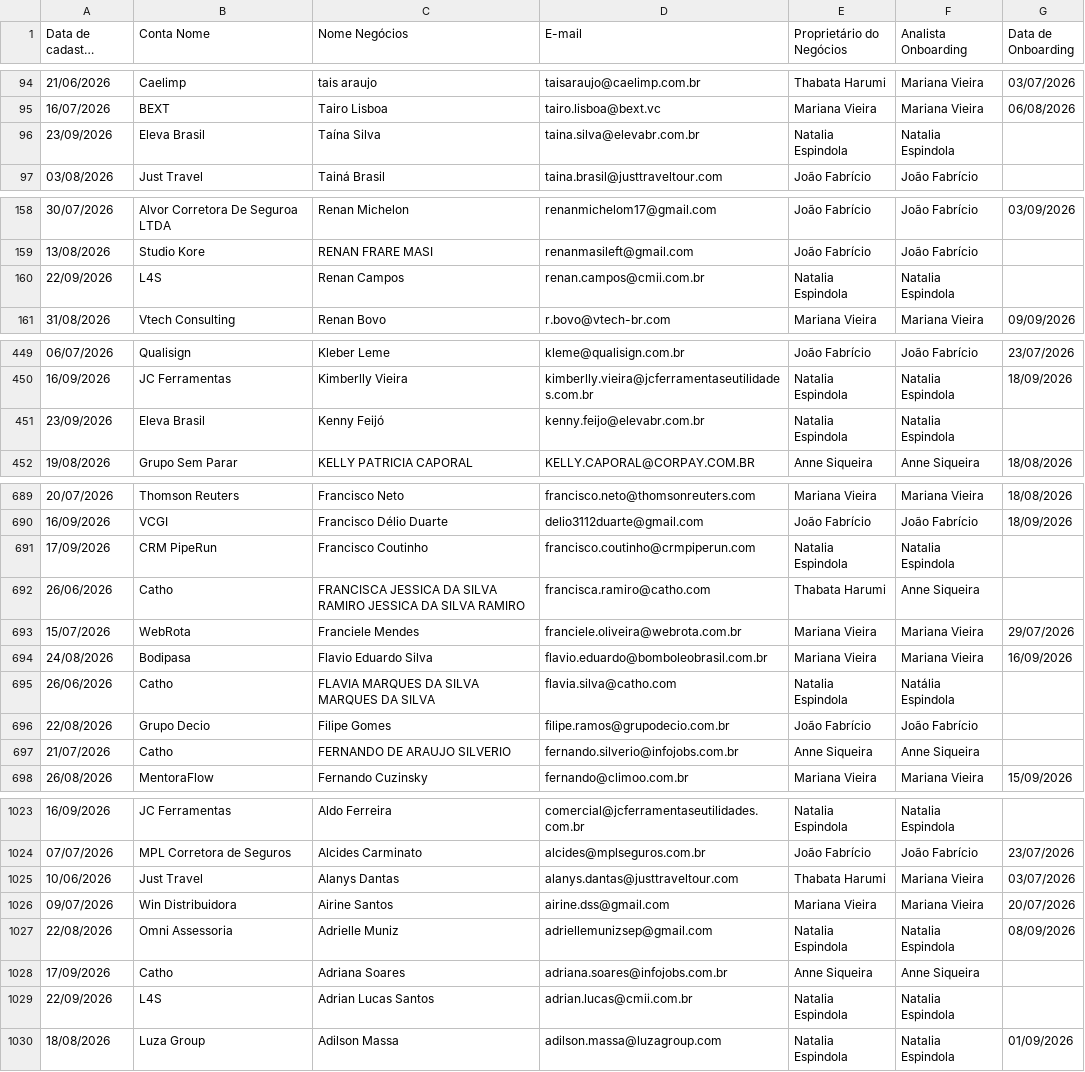
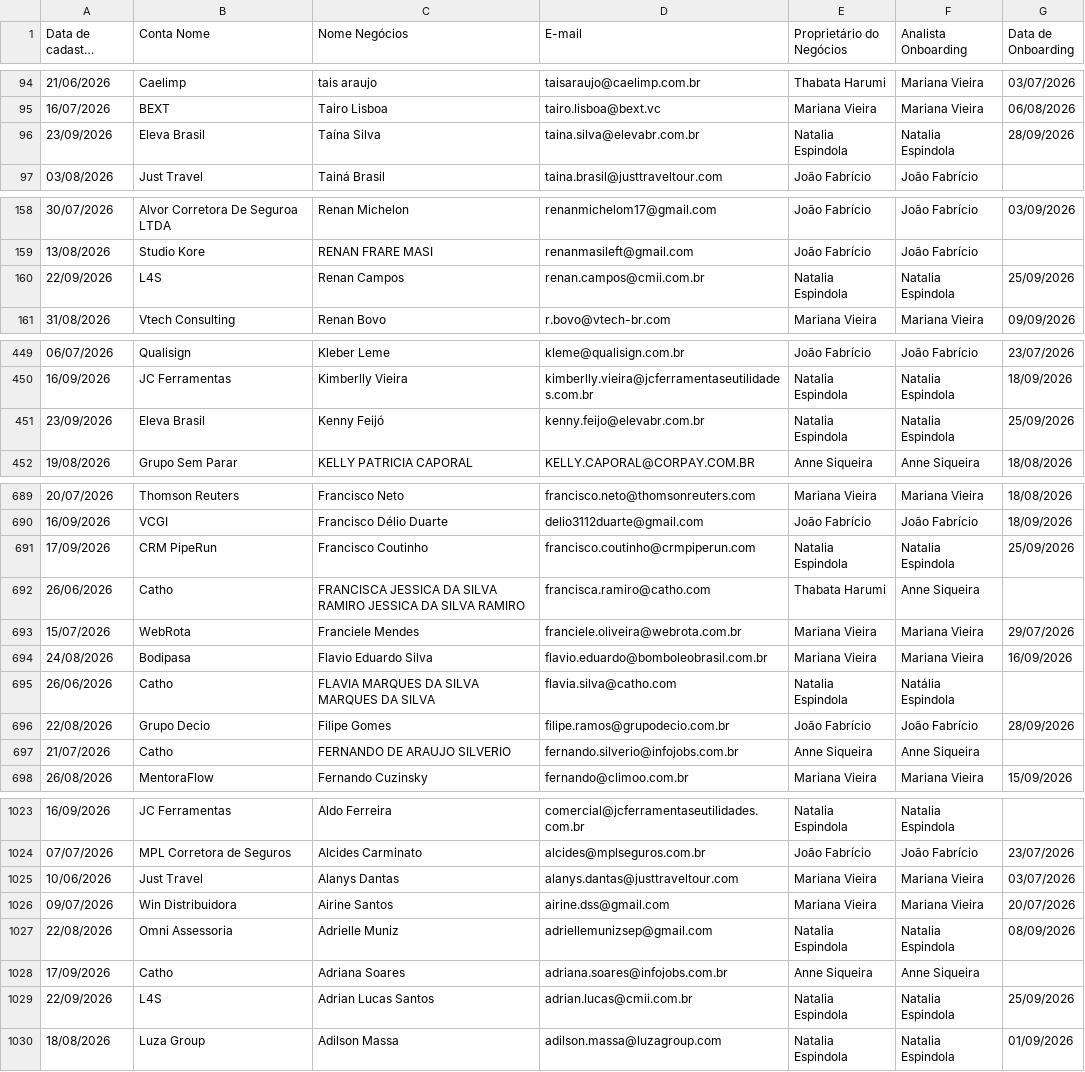
Before and after one commit to thaynarasantos-sketch/Onboardingpipelovers, a CSV file: data/membros.csv, drawn as a sheet; only a part is shown, gaps mark what is left out; long unchanged cells end in …; the diff covers the shown part only; the diff names each change by its address in the sheet, - before the commit and + after, or states it on an @@ line.

Commit message:
Update membros.csv

```diff
--- a/data/membros.csv
+++ b/data/membros.csv
-G96 (Data de Onboarding): (empty)
+G96 (Data de Onboarding): 28/09/2026
-G160 (Data de Onboarding): (empty)
+G160 (Data de Onboarding): 25/09/2026
-G451 (Data de Onboarding): (empty)
+G451 (Data de Onboarding): 25/09/2026
-G691 (Data de Onboarding): (empty)
+G691 (Data de Onboarding): 25/09/2026
-G696 (Data de Onboarding): (empty)
+G696 (Data de Onboarding): 28/09/2026
-E1025 (Proprietário do Negócios): Thabata Harumi
+E1025 (Proprietário do Negócios): Mariana Vieira
-G1029 (Data de Onboarding): (empty)
+G1029 (Data de Onboarding): 25/09/2026
```
Also changed, not shown: 6 edited cells elsewhere in this file.
